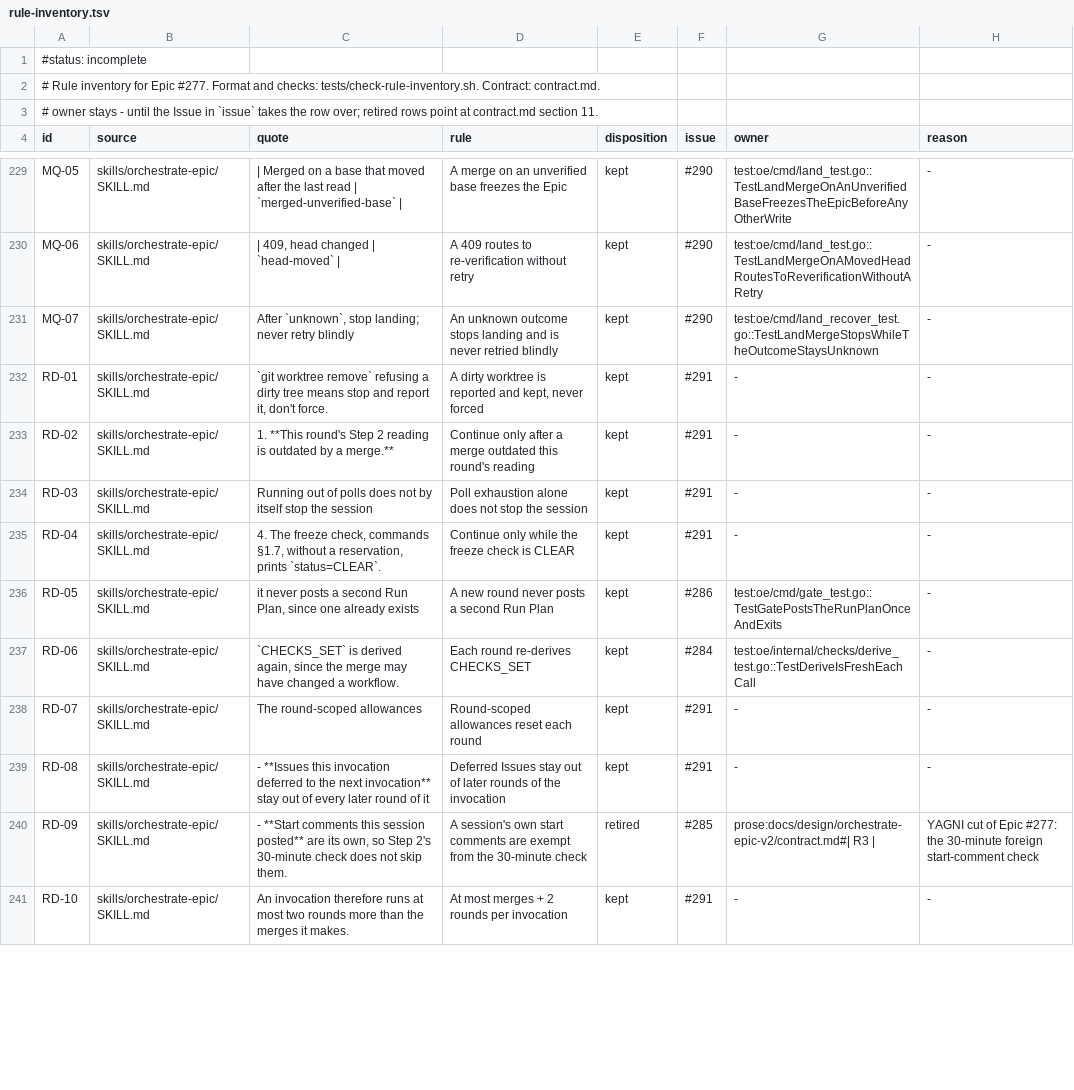
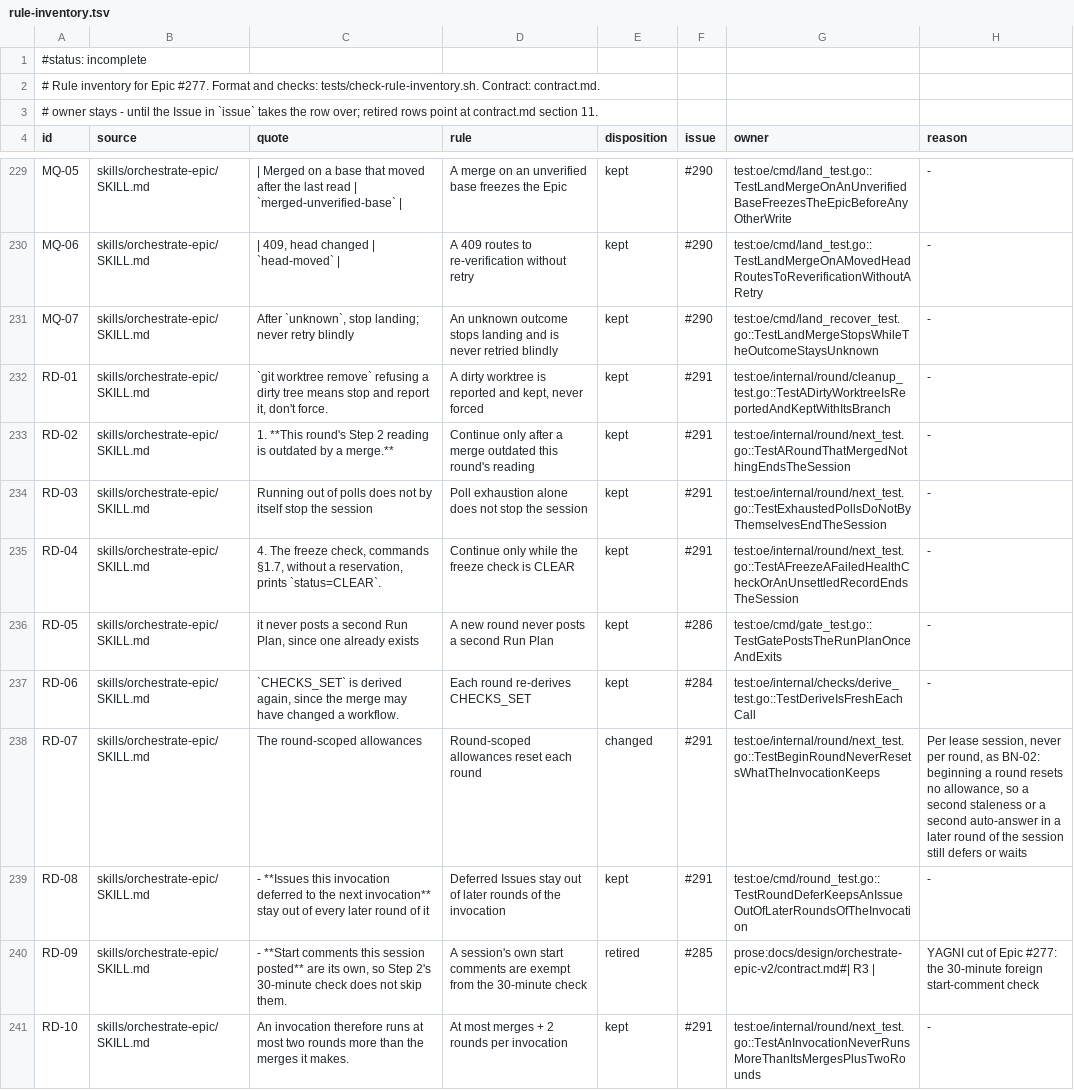
Before and after one commit to maro114510/skills, a TSV file: docs/design/orchestrate-epic-v2/rule-inventory.tsv, drawn as a sheet; only a part is shown, gaps mark what is left out; the diff covers the shown part only.

Commit message:
docs(orchestrate-epic): specify rounds and completion, assign rule owners (#392)
* docs(orchestrate-epic): specify rounds and completion and assign their rule owners

- A behavior change lands with the contract section that allows it, and the oe round subcommands had none.
- RD-07 changes: the allowances are per lease session as BN-02 already says, so no round resets them.

Closes #291

* docs(orchestrate-epic): state the session, completion, poll, and cleanup refusals the review found

- The contract must say what the code now refuses, since a behavior change lands with its section.

Closes #291

* docs(orchestrate-epic): match the contract to the slimmed session, completion, and cleanup

- The contract must say what the code does, and the checks and rendering levels it described are removed.

Closes #291

```diff
--- a/docs/design/orchestrate-epic-v2/rule-inventory.tsv
+++ b/docs/design/orchestrate-epic-v2/rule-inventory.tsv
@@ -231,11 +231,11 @@ MQ-06	skills/orchestrate-epic/SKILL.md	| 409, head changed | `head-moved` |	A 40
 MQ-07	skills/orchestrate-epic/SKILL.md	After `unknown`, stop landing; never retry blindly	An unknown outcome stops landing and is never retried blindly	kept	#290	test:oe/cmd/land_recover_test.go::TestLandMergeStopsWhileTheOutcomeStaysUnknown	-
-RD-01	skills/orchestrate-epic/SKILL.md	`git worktree remove` refusing a dirty tree means stop and report it, don't force.	A dirty worktree is reported and kept, never forced	kept	#291	-	-
-RD-02	skills/orchestrate-epic/SKILL.md	1. **This round's Step 2 reading is outdated by a merge.**	Continue only after a merge outdated this round's reading	kept	#291	-	-
-RD-03	skills/orchestrate-epic/SKILL.md	Running out of polls does not by itself stop the session	Poll exhaustion alone does not stop the session	kept	#291	-	-
-RD-04	skills/orchestrate-epic/SKILL.md	4. The freeze check, commands §1.7, without a reservation, prints `status=CLEAR`.	Continue only while the freeze check is CLEAR	kept	#291	-	-
+RD-01	skills/orchestrate-epic/SKILL.md	`git worktree remove` refusing a dirty tree means stop and report it, don't force.	A dirty worktree is reported and kept, never forced	kept	#291	test:oe/internal/round/cleanup_test.go::TestADirtyWorktreeIsReportedAndKeptWithItsBranch	-
+RD-02	skills/orchestrate-epic/SKILL.md	1. **This round's Step 2 reading is outdated by a merge.**	Continue only after a merge outdated this round's reading	kept	#291	test:oe/internal/round/next_test.go::TestARoundThatMergedNothingEndsTheSession	-
+RD-03	skills/orchestrate-epic/SKILL.md	Running out of polls does not by itself stop the session	Poll exhaustion alone does not stop the session	kept	#291	test:oe/internal/round/next_test.go::TestExhaustedPollsDoNotByThemselvesEndTheSession	-
+RD-04	skills/orchestrate-epic/SKILL.md	4. The freeze check, commands §1.7, without a reservation, prints `status=CLEAR`.	Continue only while the freeze check is CLEAR	kept	#291	test:oe/internal/round/next_test.go::TestAFreezeAFailedHealthCheckOrAnUnsettledRecordEndsTheSession	-
 RD-05	skills/orchestrate-epic/SKILL.md	it never posts a second Run Plan, since one already exists	A new round never posts a second Run Plan	kept	#286	test:oe/cmd/gate_test.go::TestGatePostsTheRunPlanOnceAndExits	-
 RD-06	skills/orchestrate-epic/SKILL.md	`CHECKS_SET` is derived again, since the merge may have changed a workflow.	Each round re-derives CHECKS_SET	kept	#284	test:oe/internal/checks/derive_test.go::TestDeriveIsFreshEachCall	-
-RD-07	skills/orchestrate-epic/SKILL.md	The round-scoped allowances	Round-scoped allowances reset each round	kept	#291	-	-
-RD-08	skills/orchestrate-epic/SKILL.md	- **Issues this invocation deferred to the next invocation** stay out of every later round of it	Deferred Issues stay out of later rounds of the invocation	kept	#291	-	-
+RD-07	skills/orchestrate-epic/SKILL.md	The round-scoped allowances	Round-scoped allowances reset each round	changed	#291	test:oe/internal/round/next_test.go::TestBeginRoundNeverResetsWhatTheInvocationKeeps	Per lease session, never per round, as BN-02: beginning a round resets no allowance, so a second staleness or a second auto-answer in a later round of the session still defers or waits
+RD-08	skills/orchestrate-epic/SKILL.md	- **Issues this invocation deferred to the next invocation** stay out of every later round of it	Deferred Issues stay out of later rounds of the invocation	kept	#291	test:oe/cmd/round_test.go::TestRoundDeferKeepsAnIssueOutOfLaterRoundsOfTheInvocation	-
 RD-09	skills/orchestrate-epic/SKILL.md	- **Start comments this session posted** are its own, so Step 2's 30-minute check does not skip them.	A session's own start comments are exempt from the 30-minute check	retired	#285	prose:docs/design/orchestrate-epic-v2/contract.md#| R3 |	YAGNI cut of Epic #277: the 30-minute foreign start-comment check
-RD-10	skills/orchestrate-epic/SKILL.md	An invocation therefore runs at most two rounds more than the merges it makes.	At most merges + 2 rounds per invocation	kept	#291	-	-
+RD-10	skills/orchestrate-epic/SKILL.md	An invocation therefore runs at most two rounds more than the merges it makes.	At most merges + 2 rounds per invocation	kept	#291	test:oe/internal/round/next_test.go::TestAnInvocationNeverRunsMoreThanItsMergesPlusTwoRounds	-
```
Also changed, not shown: 25 edited cells elsewhere in this file, 1 other file.
